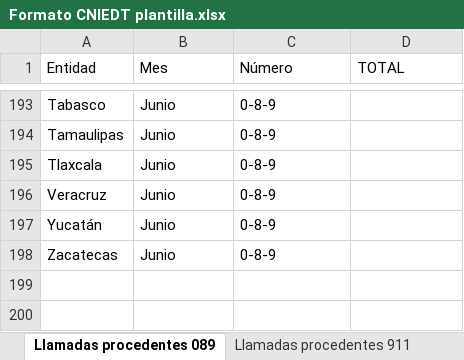
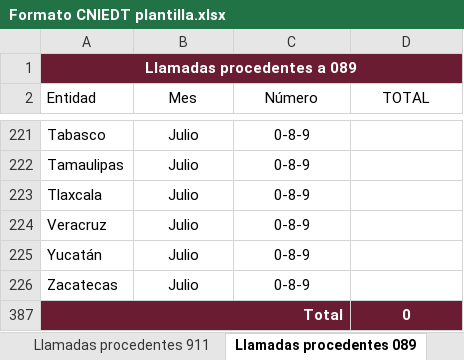
Before and after one commit to gerardomelkart/fese, an Excel workbook: FESE código/plantillas/Formato CNIEDT plantilla.xlsx, sheet Llamadas procedentes 089, drawn as a sheet; only a part is shown, gaps mark what is left out; values as stored, in another font and other column widths than the file's, no borders; charts and pictures and table styles not drawn; addresses are those after the commit; the diff covers the shown part only; the diff names each change by its address in the sheet, - before the commit and + after, or states it on an @@ line.

```diff
--- a/FESE código/plantillas/Formato CNIEDT plantilla.xlsx (sheet Llamadas procedentes 089)
+++ b/FESE código/plantillas/Formato CNIEDT plantilla.xlsx (sheet Llamadas procedentes 089)
@@ sheet tab order changed: Llamadas procedentes 911 | Llamadas procedentes 089 @@
+row 1: Llamadas procedentes a 089
-B2:D2 alignment: left
+B2:D2 alignment: center
-B221:B226 (Mes): Junio
+B221:B226 (Mes): Julio
-B221:C226 alignment: left
+B221:C226 alignment: center
+row 387: Total |  |  | 0
```
Also changed, not shown: 26 edited cells and cell formats elsewhere in this sheet, sheet PMI y Cámaras, sheet Llamadas procedentes 911, other sheet tabs, formulas that keep their value, hidden cells, charts or pictures, 5 other files.
